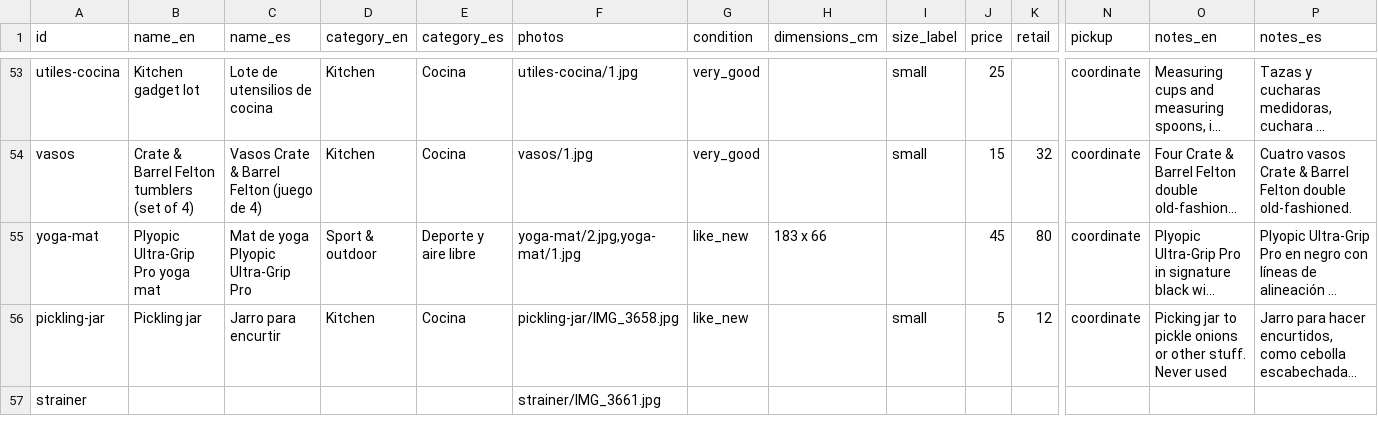
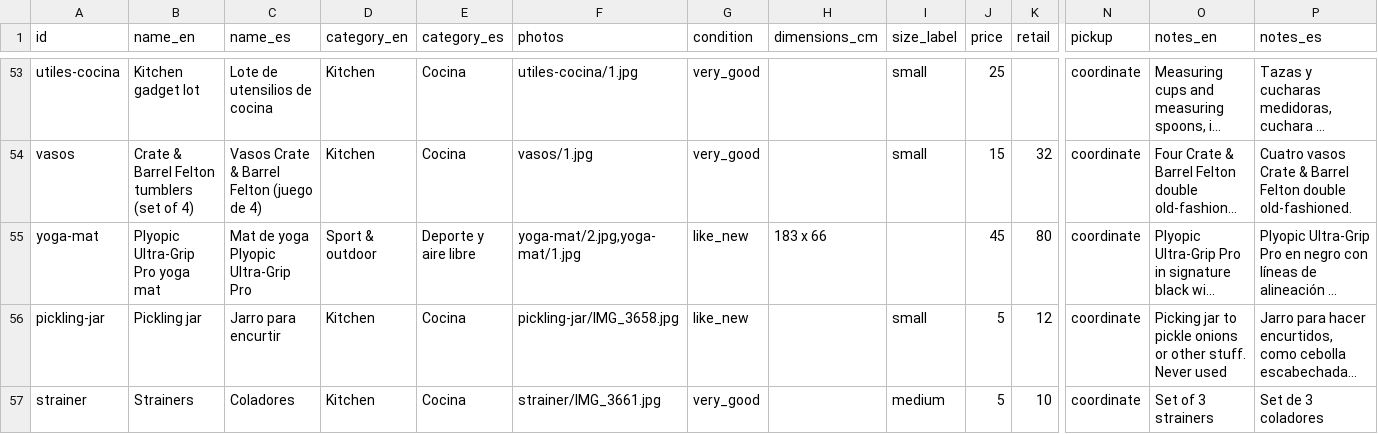
Before and after one commit to rhanuch/venta, a CSV file: catalog.csv, drawn as a sheet; only a part is shown, gaps mark what is left out; long unchanged cells end in …; the diff names each change by its address in the sheet, - before the commit and + after, or states it on an @@ line.

```diff
--- a/catalog.csv
+++ b/catalog.csv
-B57 (name_en): (empty)
+B57 (name_en): Strainers
-C57 (name_es): (empty)
+C57 (name_es): Coladores
-D57 (category_en): (empty)
+D57 (category_en): Kitchen
-E57 (category_es): (empty)
+E57 (category_es): Cocina
-G57 (condition): (empty)
+G57 (condition): very_good
-I57 (size_label): (empty)
+I57 (size_label): medium
-J57 (price): (empty)
+J57 (price): 5
-K57 (retail): (empty)
+K57 (retail): 10
-N57 (pickup): (empty)
+N57 (pickup): coordinate
-O57 (notes_en): (empty)
+O57 (notes_en): Set of 3 strainers
-P57 (notes_es): (empty)
+P57 (notes_es): Set de 3 coladores
```
Also changed, not shown: docs/catalog.csv, 9 other files.
